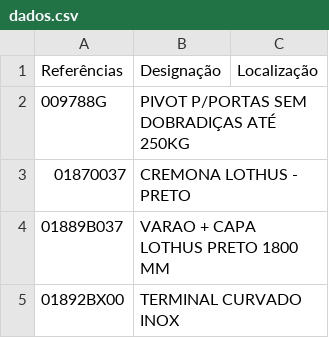
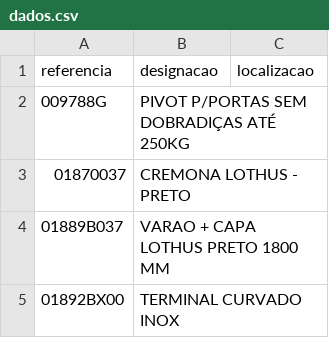
Before and after one commit to renatomcorreia/Consulta-Rotofer, a CSV file: dados.csv, drawn as a sheet; only a part is shown; removed rows and columns are numbered as before the commit, all else as after; the diff names each change by its address in the sheet, - before the commit and + after, or states it on an @@ line.

```diff
--- a/dados.csv
+++ b/dados.csv
-row 1: Referências | Designação | Localização
+row 1: referencia | designacao | localizacao
```
Also changed, not shown: 3 other files.
